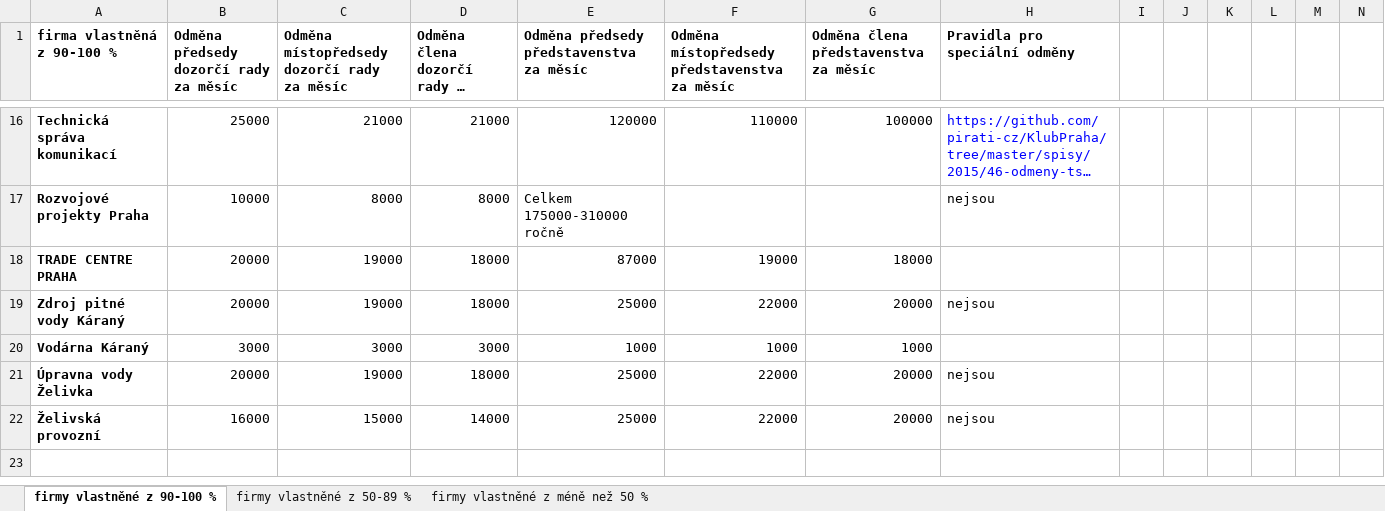
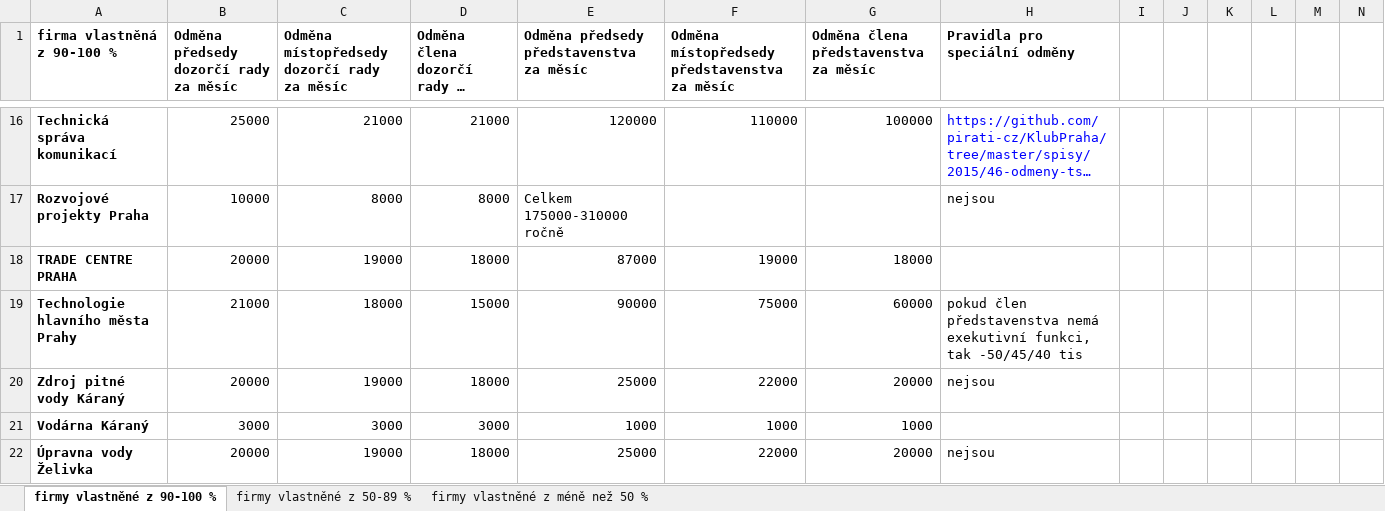
Before and after one commit to pirati-cz/Praha, an Excel workbook: materialy/mestske-firmy/odmeny-a-hospodareni.xlsx, sheet firmy vlastněné z 90-100 %, drawn as a sheet; only a part is shown, gaps mark what is left out; the shorter side is filled out with more unchanged rows; long unchanged cells end in …; values as stored, in another font and other column widths than the file's, no borders; rows hold the shown columns only; the diff names each change by its address in the sheet, - before the commit and + after, or states it on an @@ line.

```diff
--- a/materialy/mestske-firmy/odmeny-a-hospodareni.xlsx (sheet firmy vlastněné z 90-100 %)
+++ b/materialy/mestske-firmy/odmeny-a-hospodareni.xlsx (sheet firmy vlastněné z 90-100 %)
+row 19: Technologie hlavního města Prahy | 21000 | 18000 | 15000 | 90000 | 75000 | 60000 | pokud člen představenstva nemá exekutivní funkci, tak -50/45/40 tis
```
Also changed, not shown: materialy/mestske-firmy/prehled-majetkovych-ucasti.xlsx, 2 other files.
